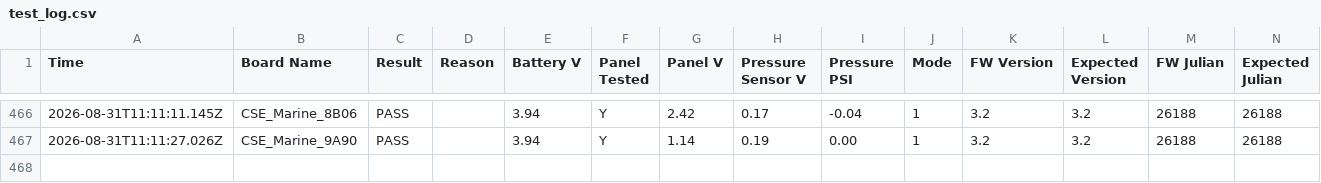
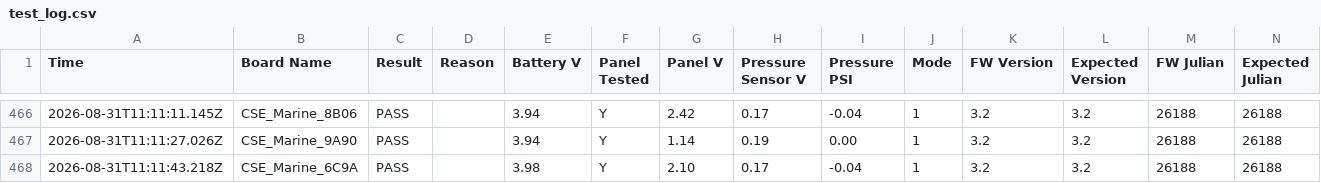
Before and after one commit to gmiedema-cse/Westshore-Testing-Log, a CSV file: test_log.csv, drawn as a sheet; only a part is shown, gaps mark what is left out; the diff names each change by its address in the sheet, - before the commit and + after, or states it on an @@ line.

Commit message:
Update test log (467 results)

```diff
--- a/test_log.csv
+++ b/test_log.csv
+row 468: 2026-08-31T11:11:43.218Z | CSE_Marine_6C9A | PASS |  | 3.98 | Y | 2.10 | 0.17 | -0.04 | 1 | 3.2 | 3.2 | 26188 | 26188
```
